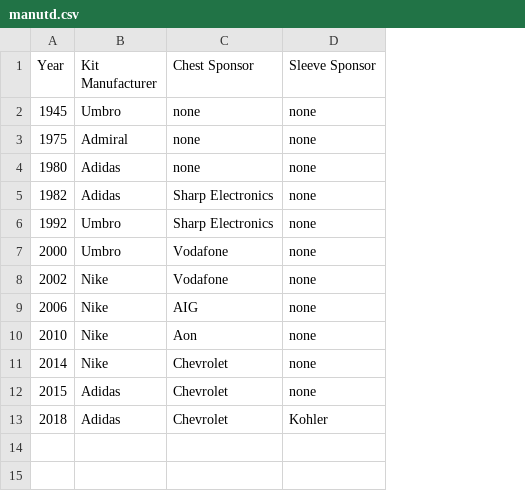
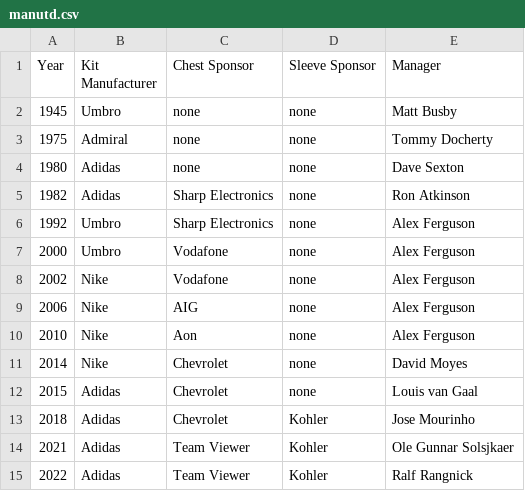
Before and after one commit to akhadianharnowo/files, a CSV file: manutd.csv, drawn as a sheet; the diff names each change by its address in the sheet, - before the commit and + after, or states it on an @@ line.

Commit message:
Update manutd.csv

```diff
--- a/manutd.csv
+++ b/manutd.csv
+column E (Manager), rows 2-13: Matt Busby | Tommy Docherty | Dave Sexton | Ron Atkinson | Alex Ferguson | Alex Ferguson | Alex Ferguson | Alex Ferguson | Alex Ferguson | David Moyes | Louis van Gaal | Jose Mourinho
+row 14: 2021 | Adidas | Team Viewer | Kohler | Ole Gunnar Solsjkaer
+row 15: 2022 | Adidas | Team Viewer | Kohler | Ralf Rangnick
```
